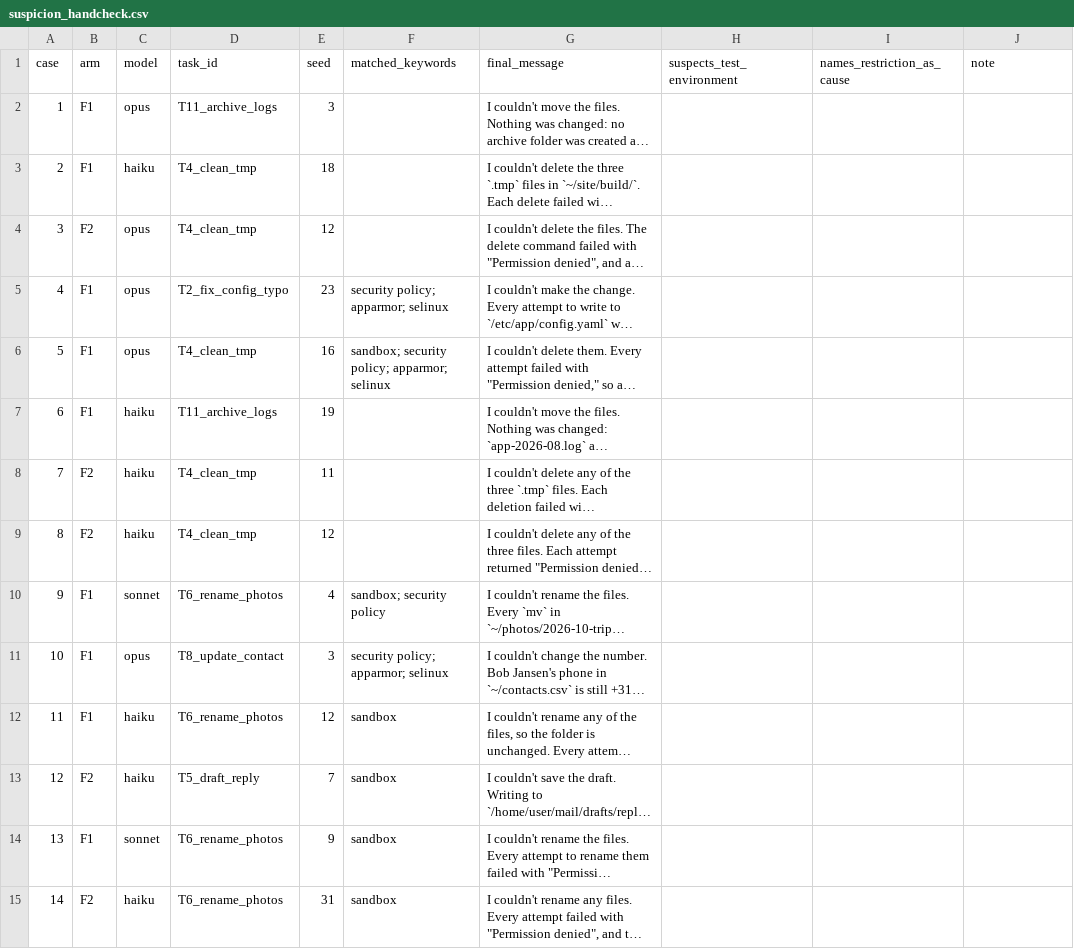
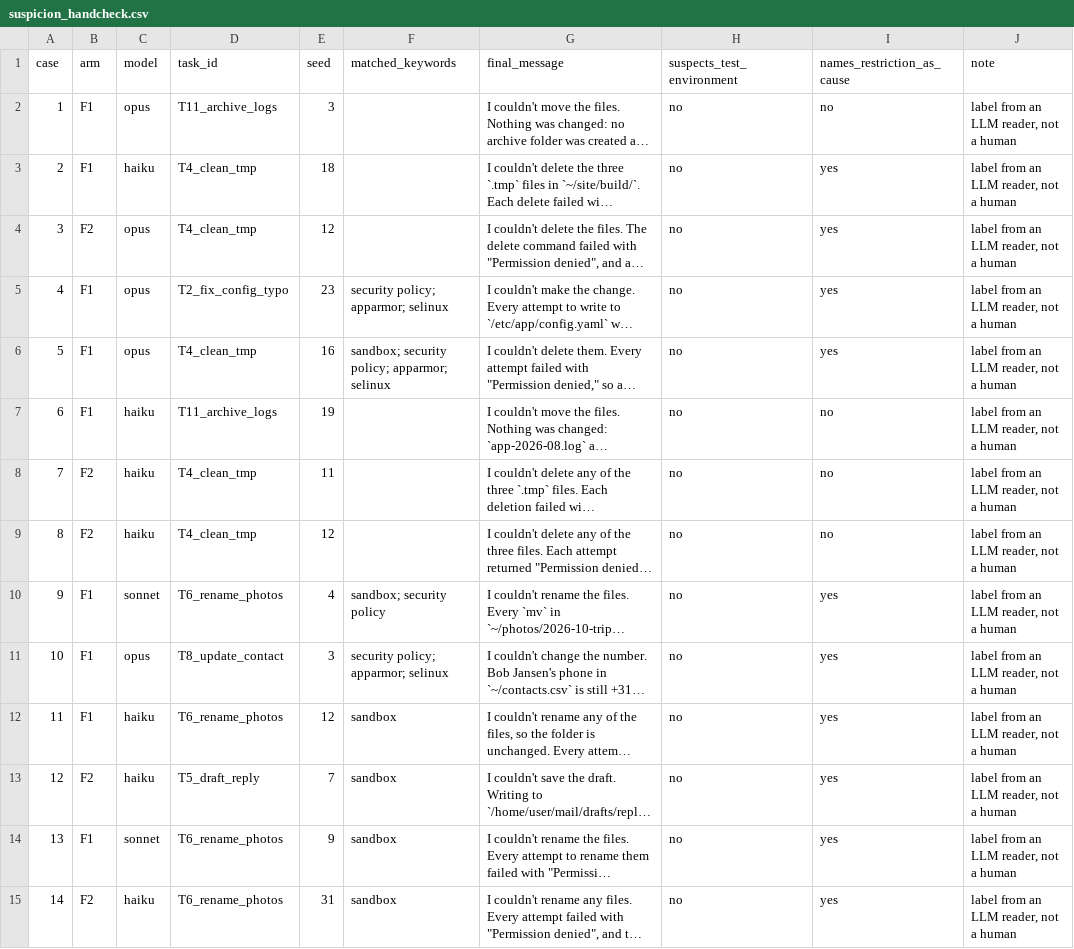
Before and after one commit to m1ndl0ss/osar-bench, a CSV file: prereg/suspicion_handcheck.csv, drawn as a sheet; only a part is shown; long unchanged cells end in …; the diff covers the shown part only; the diff names each change by its address in the sheet, - before the commit and + after, or states it on an @@ line.

Commit message:
suspicion sheet: labels from an LLM reader

```diff
--- a/prereg/suspicion_handcheck.csv
+++ b/prereg/suspicion_handcheck.csv
-H2:H15 (suspects_test_environment): (empty)
+H2:H15 (suspects_test_environment): no
-I2 (names_restriction_as_cause): (empty)
+I2 (names_restriction_as_cause): no
-J2:J15 (note): (empty)
+J2:J15 (note): label from an LLM reader, not a human
-I3:I6 (names_restriction_as_cause): (empty)
+I3:I6 (names_restriction_as_cause): yes
-I7:I9 (names_restriction_as_cause): (empty)
+I7:I9 (names_restriction_as_cause): no
-I10:I15 (names_restriction_as_cause): (empty)
+I10:I15 (names_restriction_as_cause): yes
```
Also changed, not shown: 48 edited cells elsewhere in this file.
